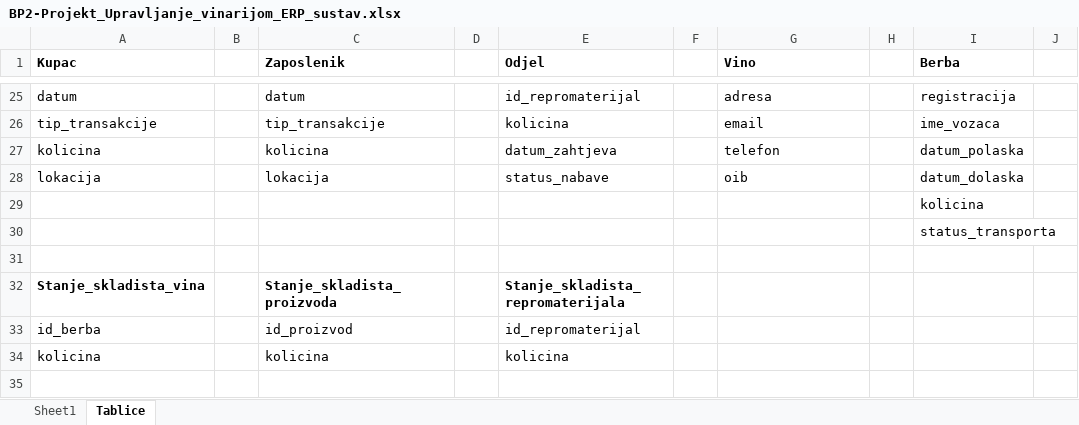
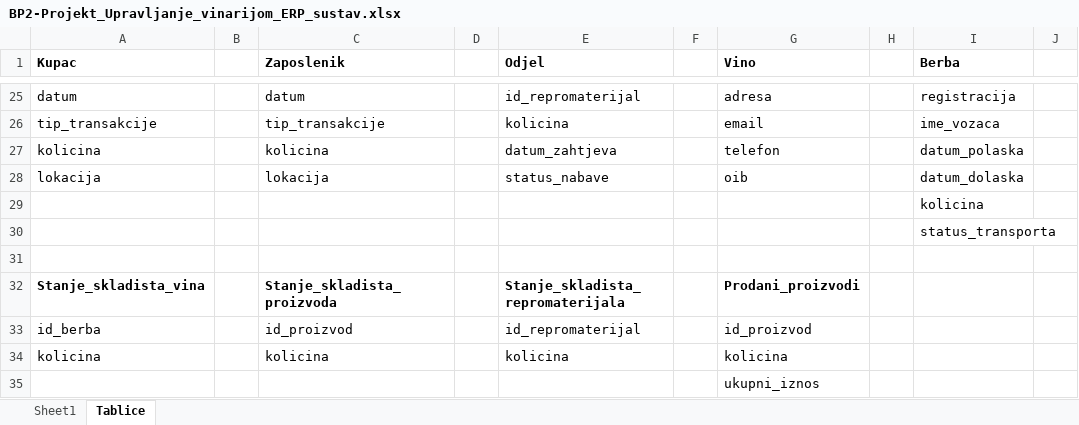
Before and after one commit to mvale567/BazePodataka2, an Excel workbook: BP2-Projekt_Upravljanje_vinarijom_ERP_sustav.xlsx, sheet Tablice, drawn as a sheet; only a part is shown, gaps mark what is left out; values as stored, in another font and other column widths than the file's, no borders; rows hold the shown columns only; the diff names each change by its address in the sheet, - before the commit and + after, or states it on an @@ line.

```diff
--- a/BP2-Projekt_Upravljanje_vinarijom_ERP_sustav.xlsx (sheet Tablice)
+++ b/BP2-Projekt_Upravljanje_vinarijom_ERP_sustav.xlsx (sheet Tablice)
-G32 (Vino): (empty)
+G32 (Vino): Prodani_proizvodi
-G33 (Vino): (empty)
+G33 (Vino): id_proizvod
-G34 (Vino): (empty)
+G34 (Vino): kolicina
+row 35:  |  |  |  |  |  | ukupni_iznos
```
Also changed, not shown: 1 other file.
